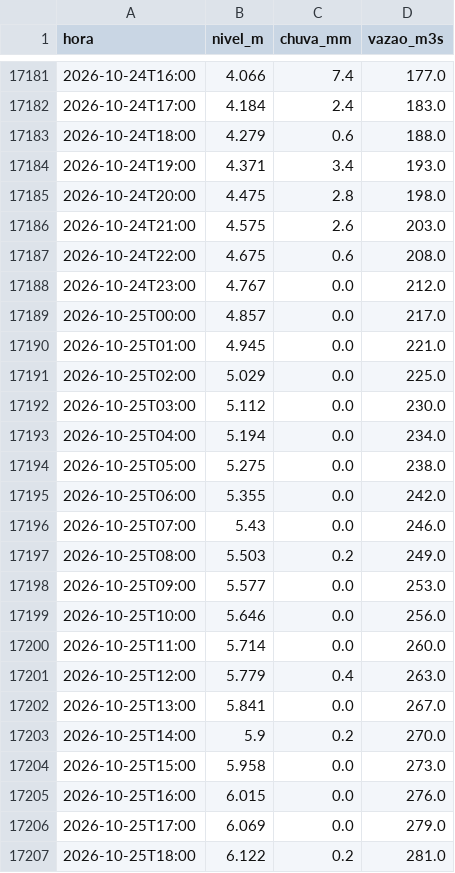
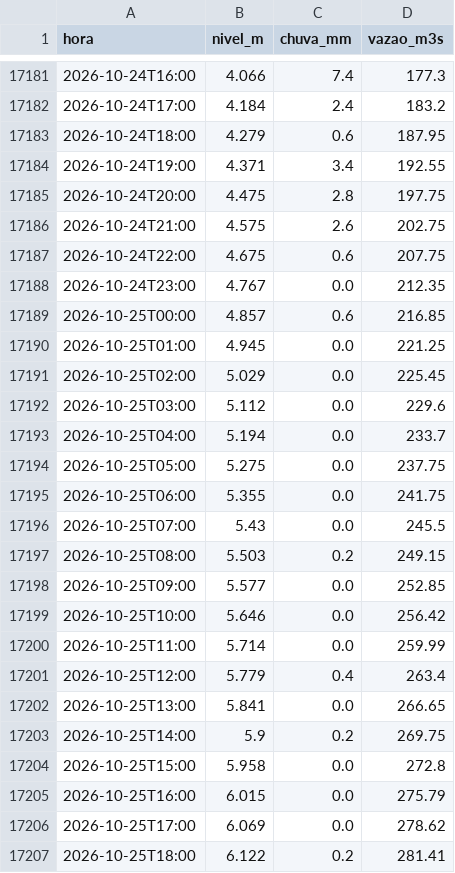
Before and after one commit to mauriciorschmitt/riomafranivel, a CSV file: dados/mafra-rionegro/telemetria.csv, drawn as a sheet; only a part is shown, gaps mark what is left out; the diff covers the shown part only.

```diff
--- a/dados/mafra-rionegro/telemetria.csv
+++ b/dados/mafra-rionegro/telemetria.csv
@@ -17181,27 +17181,27 @@ hora,nivel_m,chuva_mm,vazao_m3s
-2026-10-24T16:00,4.066,7.4,177.0
-2026-10-24T17:00,4.184,2.4,183.0
-2026-10-24T18:00,4.279,0.6,188.0
-2026-10-24T19:00,4.371,3.4,193.0
-2026-10-24T20:00,4.475,2.8,198.0
-2026-10-24T21:00,4.575,2.6,203.0
-2026-10-24T22:00,4.675,0.6,208.0
-2026-10-24T23:00,4.767,0.0,212.0
-2026-10-25T00:00,4.857,0.0,217.0
-2026-10-25T01:00,4.945,0.0,221.0
-2026-10-25T02:00,5.029,0.0,225.0
-2026-10-25T03:00,5.112,0.0,230.0
-2026-10-25T04:00,5.194,0.0,234.0
-2026-10-25T05:00,5.275,0.0,238.0
-2026-10-25T06:00,5.355,0.0,242.0
-2026-10-25T07:00,5.43,0.0,246.0
-2026-10-25T08:00,5.503,0.2,249.0
-2026-10-25T09:00,5.577,0.0,253.0
-2026-10-25T10:00,5.646,0.0,256.0
-2026-10-25T11:00,5.714,0.0,260.0
-2026-10-25T12:00,5.779,0.4,263.0
-2026-10-25T13:00,5.841,0.0,267.0
-2026-10-25T14:00,5.9,0.2,270.0
-2026-10-25T15:00,5.958,0.0,273.0
-2026-10-25T16:00,6.015,0.0,276.0
-2026-10-25T17:00,6.069,0.0,279.0
-2026-10-25T18:00,6.122,0.2,281.0
+2026-10-24T16:00,4.066,7.4,177.3
+2026-10-24T17:00,4.184,2.4,183.2
+2026-10-24T18:00,4.279,0.6,187.95
+2026-10-24T19:00,4.371,3.4,192.55
+2026-10-24T20:00,4.475,2.8,197.75
+2026-10-24T21:00,4.575,2.6,202.75
+2026-10-24T22:00,4.675,0.6,207.75
+2026-10-24T23:00,4.767,0.0,212.35
+2026-10-25T00:00,4.857,0.6,216.85
+2026-10-25T01:00,4.945,0.0,221.25
+2026-10-25T02:00,5.029,0.0,225.45
+2026-10-25T03:00,5.112,0.0,229.6
+2026-10-25T04:00,5.194,0.0,233.7
+2026-10-25T05:00,5.275,0.0,237.75
+2026-10-25T06:00,5.355,0.0,241.75
+2026-10-25T07:00,5.43,0.0,245.5
+2026-10-25T08:00,5.503,0.2,249.15
+2026-10-25T09:00,5.577,0.0,252.85
+2026-10-25T10:00,5.646,0.0,256.42
+2026-10-25T11:00,5.714,0.0,259.99
+2026-10-25T12:00,5.779,0.4,263.4
+2026-10-25T13:00,5.841,0.0,266.65
+2026-10-25T14:00,5.9,0.2,269.75
+2026-10-25T15:00,5.958,0.0,272.8
+2026-10-25T16:00,6.015,0.0,275.79
+2026-10-25T17:00,6.069,0.0,278.62
+2026-10-25T18:00,6.122,0.2,281.41
```
Also changed, not shown: 42 edited cells elsewhere in this file, dados/mafra-rionegro/montante_copel-fragosos.csv, 1 other file.
